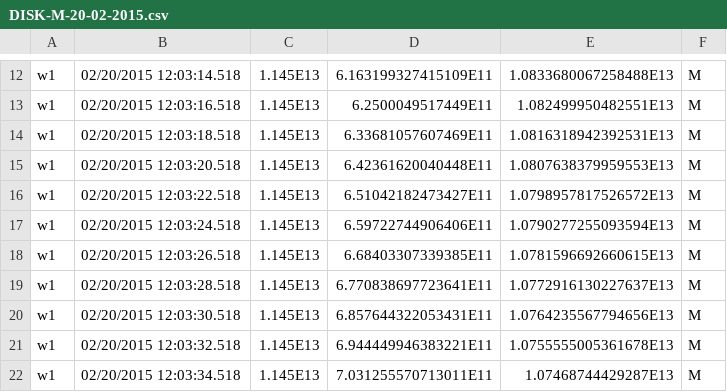
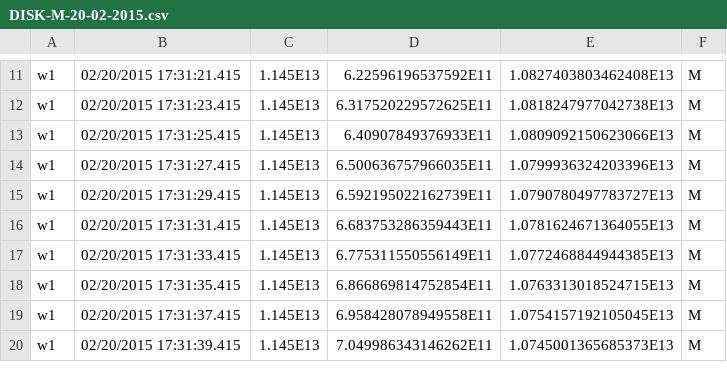
Before and after one commit to codeAshu/Tracking, a CSV file: output/DISK/DISK-M-20-02-2015.csv, drawn as a sheet; only a part is shown, gaps mark what is left out; removed rows and columns are numbered as before the commit, all else as after; the diff covers the shown part only; the diff names each change by its address in the sheet, - before the commit and + after, or states it on an @@ line.

```diff
--- a/output/DISK/DISK-M-20-02-2015.csv
+++ b/output/DISK/DISK-M-20-02-2015.csv
-B11: 02/20/2015 12:03:14.518
+B11: 02/20/2015 17:31:21.415
-D11: 6.163199327415109E11
+D11: 6.22596196537592E11
-E11: 1.0833680067258488E13
+E11: 1.0827403803462408E13
-B12: 02/20/2015 12:03:16.518
+B12: 02/20/2015 17:31:23.415
-D12: 6.2500049517449E11
+D12: 6.317520229572625E11
-E12: 1.082499950482551E13
+E12: 1.0818247977042738E13
-B13: 02/20/2015 12:03:18.518
+B13: 02/20/2015 17:31:25.415
-D13: 6.33681057607469E11
+D13: 6.40907849376933E11
-E13: 1.0816318942392531E13
+E13: 1.0809092150623066E13
-B14: 02/20/2015 12:03:20.518
+B14: 02/20/2015 17:31:27.415
-D14: 6.42361620040448E11
+D14: 6.500636757966035E11
-E14: 1.0807638379959553E13
+E14: 1.0799936324203396E13
-row 16: w1 | 02/20/2015 12:03:22.518 | 1.145E13 | 6.51042182473427E11 | 1.0798957817526572E13 | M
-B15: 02/20/2015 12:03:24.518
+B15: 02/20/2015 17:31:29.415
-D15: 6.59722744906406E11
+D15: 6.592195022162739E11
-E15: 1.0790277255093594E13
+E15: 1.0790780497783727E13
-B16: 02/20/2015 12:03:26.518
+B16: 02/20/2015 17:31:31.415
-D16: 6.68403307339385E11
+D16: 6.683753286359443E11
-E16: 1.0781596692660615E13
+E16: 1.0781624671364055E13
-B17: 02/20/2015 12:03:28.518
+B17: 02/20/2015 17:31:33.415
-D17: 6.770838697723641E11
+D17: 6.775311550556149E11
-E17: 1.0772916130227637E13
+E17: 1.0772468844944385E13
-B18: 02/20/2015 12:03:30.518
+B18: 02/20/2015 17:31:35.415
-D18: 6.857644322053431E11
+D18: 6.866869814752854E11
-E18: 1.0764235567794656E13
+E18: 1.0763313018524715E13
-B19: 02/20/2015 12:03:32.518
+B19: 02/20/2015 17:31:37.415
-D19: 6.944449946383221E11
+D19: 6.958428078949558E11
-E19: 1.0755555005361678E13
+E19: 1.0754157192105045E13
-B20: 02/20/2015 12:03:34.518
+B20: 02/20/2015 17:31:39.415
-D20: 7.031255570713011E11
+D20: 7.049986343146262E11
-E20: 1.07468744429287E13
+E20: 1.0745001365685373E13
```
Also changed, not shown: 1 removed row and 147 edited cells elsewhere in this file, output/DISK/DISK-Y-20-02-2015.csv, output/DISK/DISKX.csv, 41 other files.
